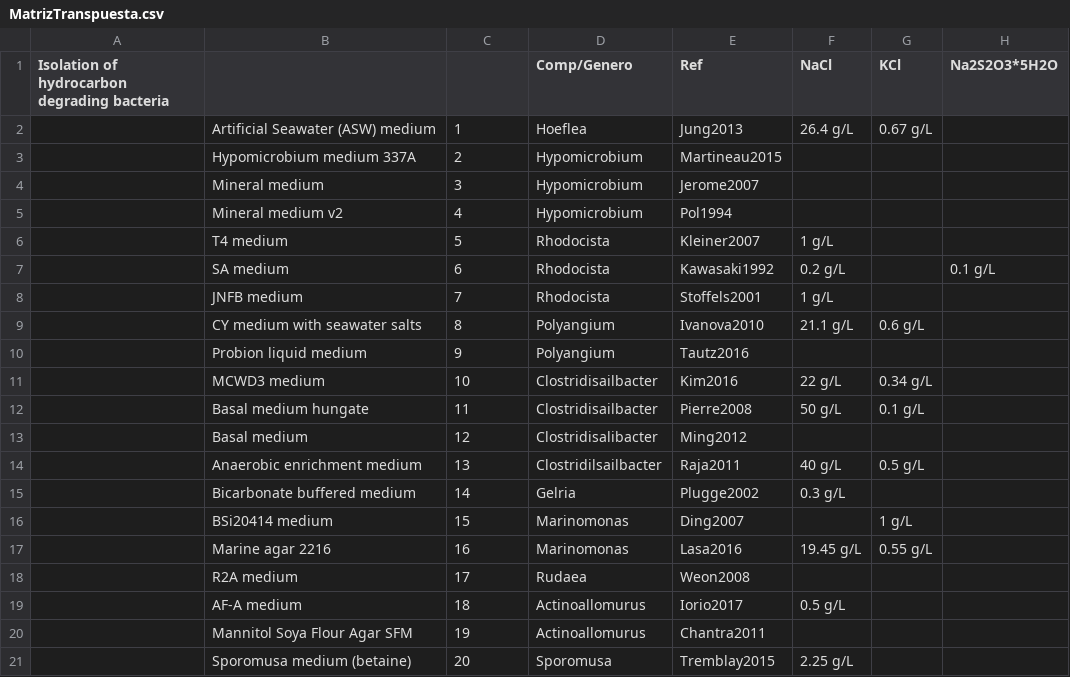
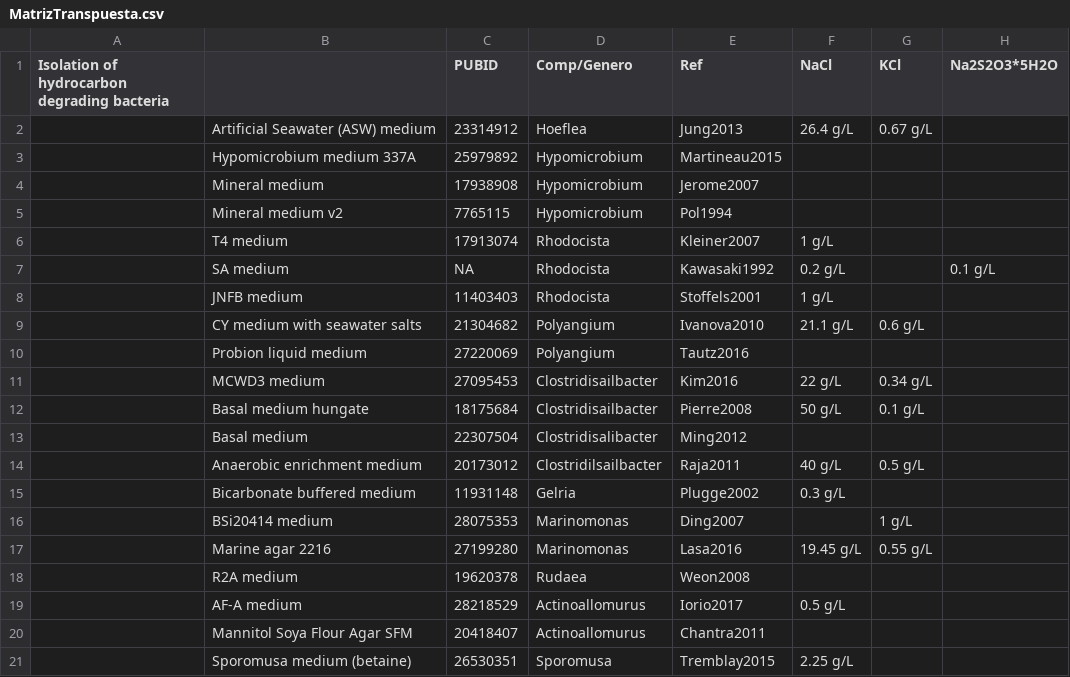
Before and after one commit to Science-Miguel/Abyssus, a CSV file: MatrizTranspuesta.csv, drawn as a sheet; only a part is shown; the diff names each change by its address in the sheet, - before the commit and + after, or states it on an @@ line.

```diff
--- a/MatrizTranspuesta.csv
+++ b/MatrizTranspuesta.csv
-C1: (empty)
+C1: PUBID
-C2 (PUBID): 1
+C2 (PUBID): 23314912
-C3 (PUBID): 2
+C3 (PUBID): 25979892
-C4 (PUBID): 3
+C4 (PUBID): 17938908
-C5 (PUBID): 4
+C5 (PUBID): 7765115
-C6 (PUBID): 5
+C6 (PUBID): 17913074
-C7 (PUBID): 6
+C7 (PUBID): NA
-C8 (PUBID): 7
+C8 (PUBID): 11403403
-C9 (PUBID): 8
+C9 (PUBID): 21304682
-C10 (PUBID): 9
+C10 (PUBID): 27220069
-C11 (PUBID): 10
+C11 (PUBID): 27095453
-C12 (PUBID): 11
+C12 (PUBID): 18175684
-C13 (PUBID): 12
+C13 (PUBID): 22307504
-C14 (PUBID): 13
+C14 (PUBID): 20173012
-C15 (PUBID): 14
+C15 (PUBID): 11931148
-C16 (PUBID): 15
+C16 (PUBID): 28075353
-C17 (PUBID): 16
+C17 (PUBID): 27199280
-C18 (PUBID): 17
+C18 (PUBID): 19620378
-C19 (PUBID): 18
+C19 (PUBID): 28218529
-C20 (PUBID): 19
+C20 (PUBID): 20418407
-C21 (PUBID): 20
+C21 (PUBID): 26530351
```
Also changed, not shown: 22 other files.
